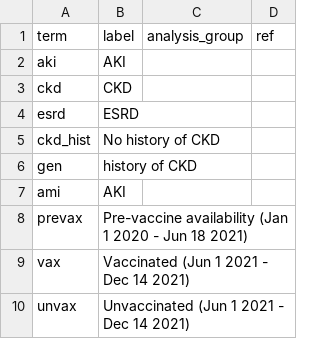
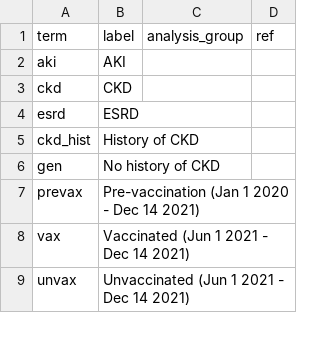
Before and after one commit to opensafely/post-covid-renal, a CSV file: lib/plot_labels.csv, drawn as a sheet; only a part is shown.

Commit message:
Fix plots

```diff
--- a/lib/plot_labels.csv
+++ b/lib/plot_labels.csv
@@ -4,6 +4,5 @@ ckd,CKD,,
 esrd,ESRD,,
-ckd_hist,No history of CKD,,
-gen,history of CKD,,
-ami,AKI,,
-prevax,Pre-vaccine availability (Jan 1 2020 - Jun 18 2021),,
+ckd_hist,History of CKD,,
+gen,No history of CKD,,
+prevax,Pre-vaccination (Jan 1 2020 - Dec 14 2021),,
 vax,Vaccinated (Jun 1 2021 - Dec 14 2021),,
```
Also changed, not shown: 1 other file.
